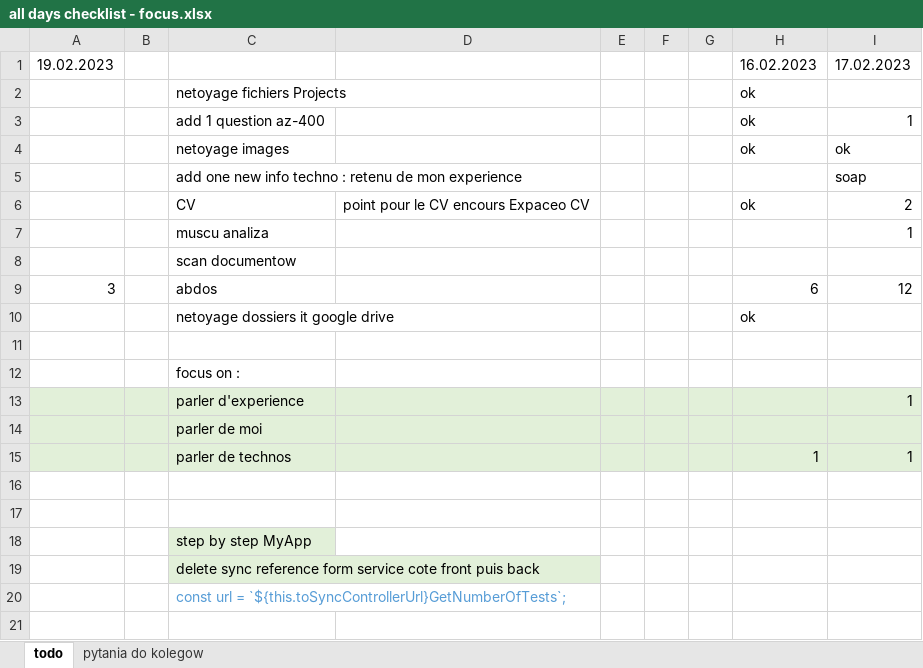
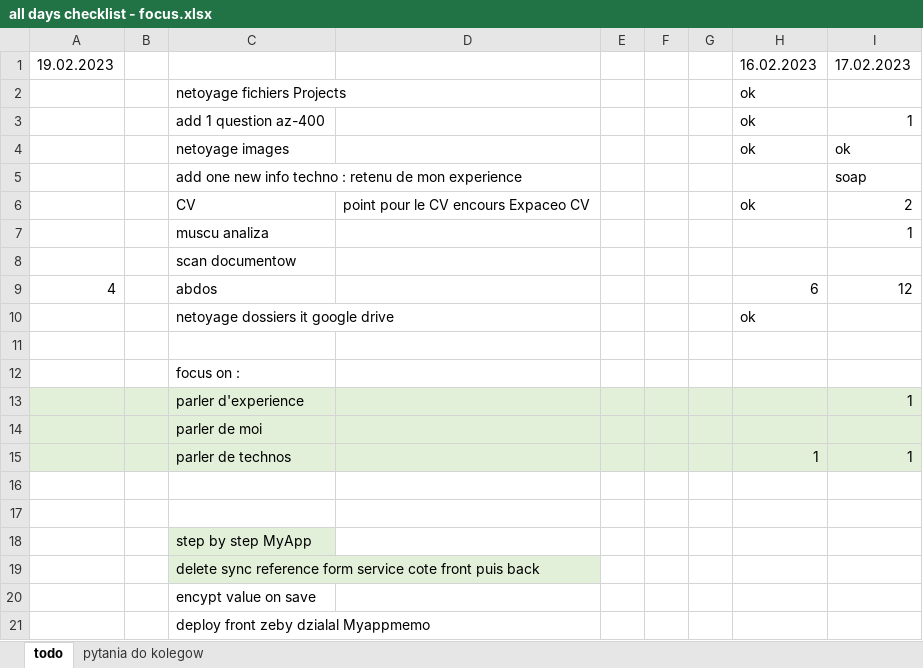
Before and after one commit to wth-mvp-s/LT, an Excel workbook: (development)/all days checklist - focus.xlsx, sheet todo, drawn as a sheet; values as stored, in another font and other column widths than the file's, no borders; the diff names each change by its address in the sheet, - before the commit and + after, or states it on an @@ line.

```diff
--- a/(development)/all days checklist - focus.xlsx (sheet todo)
+++ b/(development)/all days checklist - focus.xlsx (sheet todo)
-A9: 3
+A9: 4
-C20: const url = `${this.toSyncControllerUrl}GetNumberOfTests`;
+C20: encypt value on save
-C20 text colour: #569CD6
+C20 text colour: black
+row 21:  |  | deploy front zeby dzialal Myappmemo
```
Also changed, not shown: 1 other file.
